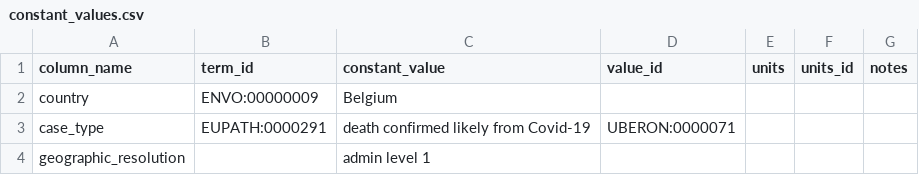
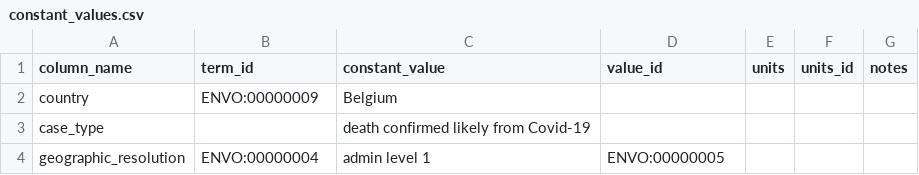
Before and after one commit to gabrielburcea/maps, a CSV file: belgium_cases_mort/constant_values.csv, drawn as a sheet.

```diff
--- a/belgium_cases_mort/constant_values.csv
+++ b/belgium_cases_mort/constant_values.csv
@@ -2,3 +2,3 @@ column_name,term_id,constant_value,value_id,units,units_id,notes
 country,ENVO:00000009,Belgium,,,,
-case_type,EUPATH:0000291,death confirmed likely from Covid-19,UBERON:0000071,,,
-geographic_resolution,,admin level 1,,,,
+case_type,,death confirmed likely from Covid-19,,,,
+geographic_resolution,ENVO:00000004,admin level 1,ENVO:00000005,,,
```
Also changed, not shown: uk_gov_corona_virus_deaths_latest/constant_values.csv.
